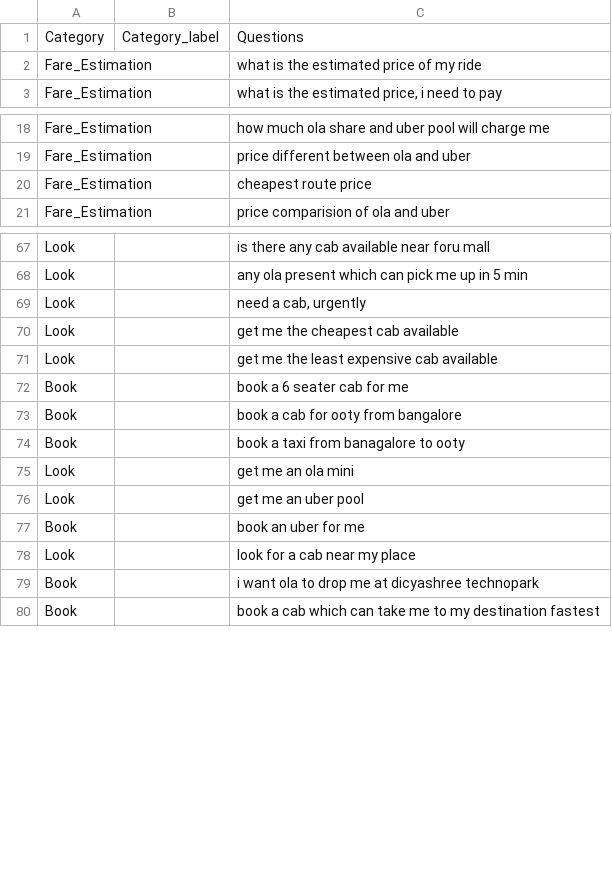
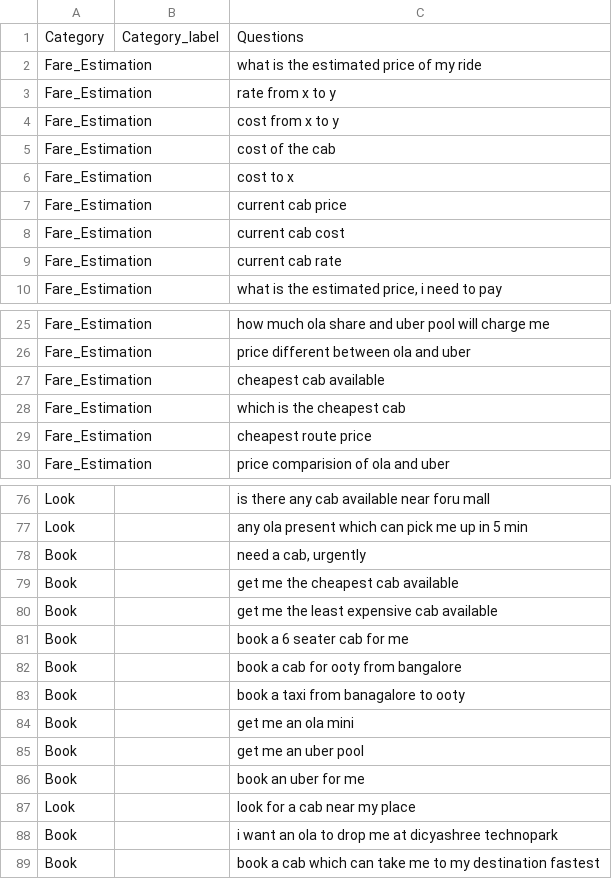
Before and after one commit to gnespatel1618/KabBot, a CSV file: cab_bot_data.csv, drawn as a sheet; only a part is shown, gaps mark what is left out; the diff covers the shown part only.

```diff
--- a/cab_bot_data.csv
+++ b/cab_bot_data.csv
@@ -2,2 +2,9 @@ Category,Category_label,Questions
 Fare_Estimation,,what is the estimated price  of my ride
+Fare_Estimation,,rate from x to y
+Fare_Estimation,,cost from x to y
+Fare_Estimation,,cost  of the cab
+Fare_Estimation,,cost to x
+Fare_Estimation,,current cab price
+Fare_Estimation,,current cab cost
+Fare_Estimation,,current cab rate
 Fare_Estimation,,"what is the estimated price, i need to pay"
@@ -19,2 +26,4 @@ Fare_Estimation,,how much ola share and uber pool will charge me
 Fare_Estimation,,price different between ola and uber
+Fare_Estimation,,cheapest cab available
+Fare_Estimation,,which is the cheapest cab
 Fare_Estimation,,cheapest route price
@@ -68,5 +77,5 @@ Look,,is there any cab available near foru mall
 Look,,any ola present which can pick me up in 5 min
-Look,,"need a cab, urgently"
-Look,,get me the cheapest cab available
-Look,,get me the least expensive cab available
+Book,,"need a cab, urgently"
+Book,,get me the cheapest cab available
+Book,,get me the least expensive cab available
 Book,,book a 6 seater cab for me
@@ -74,7 +83,7 @@ Book,,book a cab for ooty from bangalore
 Book,,book a taxi from banagalore to ooty
-Look,,get me an ola mini
-Look,,get me an uber pool
+Book,,get me an ola mini
+Book,,get me an uber pool
 Book,,book an uber for me
 Look,,look for a cab near my place
-Book,,i want ola to drop me at dicyashree technopark
+Book,,i want an ola to drop me at dicyashree technopark
 Book,,book a cab which can take me to my destination fastest
```
Also changed, not shown: 27 added rows and 7 edited cells elsewhere in this file, 2 other files.
